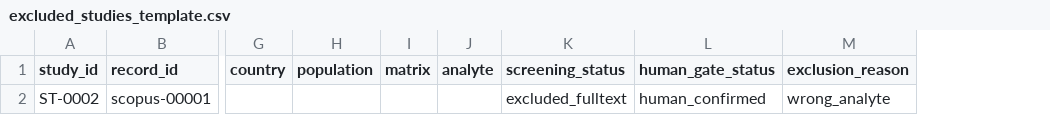
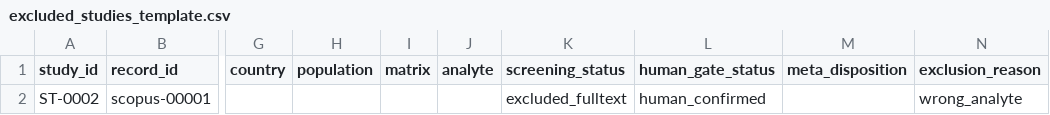
Before and after one commit to limingzhe088-art/V2.0-hbm-meta-agent, a CSV file: skills/S2-screening-quality/templates/excluded_studies_template.csv, drawn as a sheet; only a part is shown, gaps mark what is left out; the diff names each change by its address in the sheet, - before the commit and + after, or states it on an @@ line.

```diff
--- a/skills/S2-screening-quality/templates/excluded_studies_template.csv
+++ b/skills/S2-screening-quality/templates/excluded_studies_template.csv
+column M (meta_disposition), empty
```
Also changed, not shown: skills/S2-screening-quality/templates/fulltext_screening_template.csv, skills/S2-screening-quality/templates/included_studies_template.csv, 13 other files.
